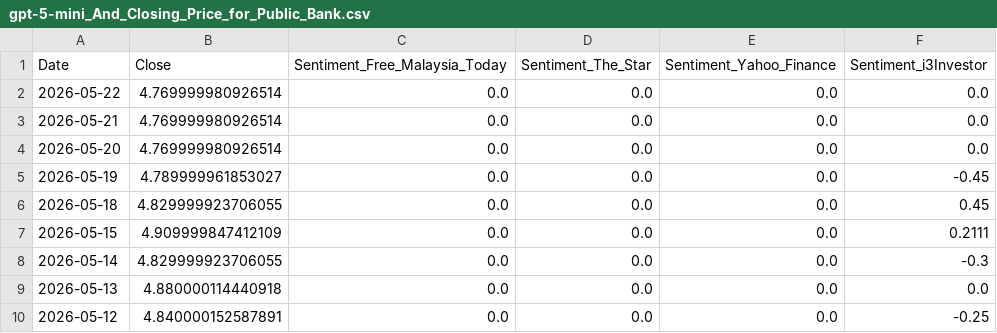
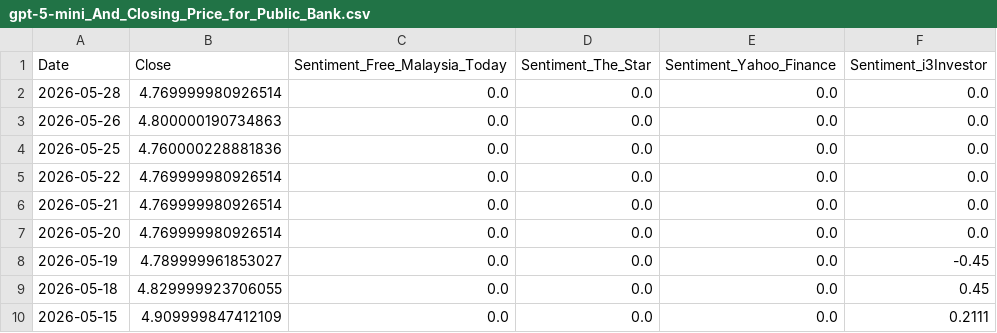
Before and after one commit to kaijian1124/FYP2, a CSV file: Source/Data/processed/forARDL/gpt-5-mini_And_Closing_Price_for_Public_Bank.csv, drawn as a sheet; only a part is shown; the shorter side is filled out with more unchanged rows.

```diff
--- a/Source/Data/processed/forARDL/gpt-5-mini_And_Closing_Price_for_Public_Bank.csv
+++ b/Source/Data/processed/forARDL/gpt-5-mini_And_Closing_Price_for_Public_Bank.csv
@@ -1,2 +1,5 @@
 Date,Close,Sentiment_Free_Malaysia_Today,Sentiment_The_Star,Sentiment_Yahoo_Finance,Sentiment_i3Investor
+2026-05-28,4.769999980926514,0.0,0.0,0.0,0.0
+2026-05-26,4.800000190734863,0.0,0.0,0.0,0.0
+2026-05-25,4.760000228881836,0.0,0.0,0.0,0.0
 2026-05-22,4.769999980926514,0.0,0.0,0.0,0.0
```
Also changed, not shown: Source/Data/processed/forARDL/gpt-5-nano_And_Closing_Price_for_Public_Bank.csv, Source/Data/processed/forARDL/gpt-5_And_Closing_Price_for_Public_Bank.csv, 17 other files.
